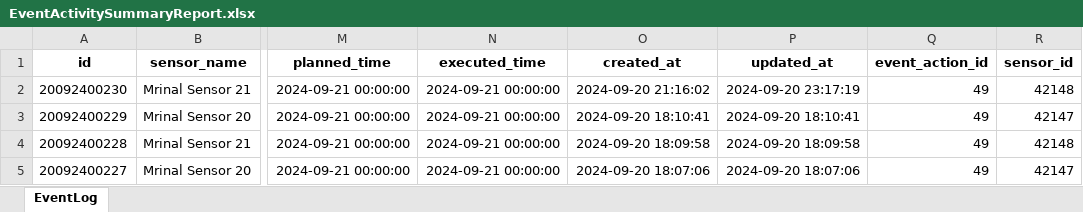
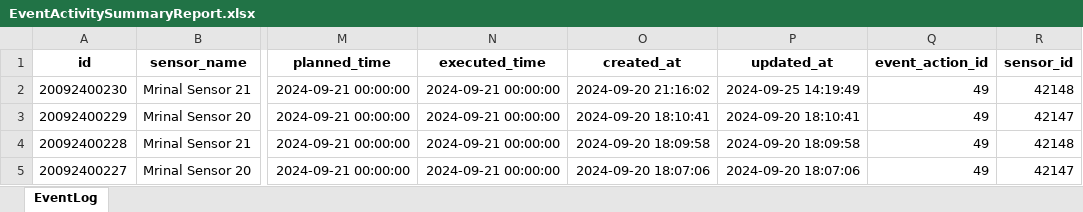
Before and after one commit to Pratiksha23API/Eco_PVT, an Excel workbook: downloadfiles/EventActivitySummaryReport.xlsx, sheet EventLog, drawn as a sheet; only a part is shown, gaps mark what is left out; values as stored, in another font and other column widths than the file's, no borders; the diff names each change by its address in the sheet, - before the commit and + after, or states it on an @@ line.

Commit message:
make report of featureFiles

```diff
--- a/downloadfiles/EventActivitySummaryReport.xlsx (sheet EventLog)
+++ b/downloadfiles/EventActivitySummaryReport.xlsx (sheet EventLog)
-P2 (updated_at): 2024-09-20 23:17:19
+P2 (updated_at): 2024-09-25 14:19:49
```
Also changed, not shown: 41 other files.
